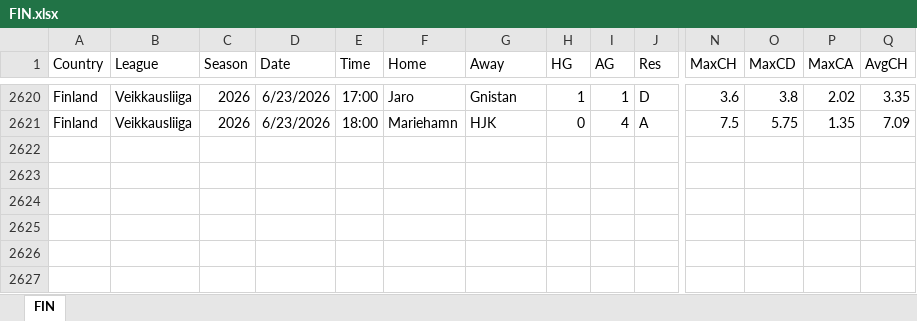
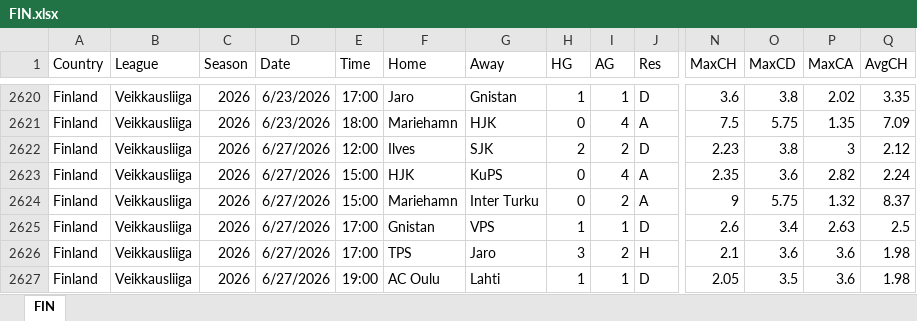
Before and after one commit to donjota1931-crypto/Finland, an Excel workbook: FIN.xlsx, sheet FIN, drawn as a sheet; only a part is shown, gaps mark what is left out; values as stored, in another font and other column widths than the file's, no borders; rows hold the shown columns only; the diff names each change by its address in the sheet, - before the commit and + after, or states it on an @@ line.

```diff
--- a/FIN.xlsx (sheet FIN)
+++ b/FIN.xlsx (sheet FIN)
+row 2622: Finland | Veikkausliiga | 2026 | 6/27/2026 | 12:00 | Ilves | SJK | 2 | 2 | D | 2.23 | 3.8 | 3 | 2.12
+row 2623: Finland | Veikkausliiga | 2026 | 6/27/2026 | 15:00 | HJK | KuPS | 0 | 4 | A | 2.35 | 3.6 | 2.82 | 2.24
+row 2624: Finland | Veikkausliiga | 2026 | 6/27/2026 | 15:00 | Mariehamn | Inter Turku | 0 | 2 | A | 9 | 5.75 | 1.32 | 8.37
+row 2625: Finland | Veikkausliiga | 2026 | 6/27/2026 | 17:00 | Gnistan | VPS | 1 | 1 | D | 2.6 | 3.4 | 2.63 | 2.5
+row 2626: Finland | Veikkausliiga | 2026 | 6/27/2026 | 17:00 | TPS | Jaro | 3 | 2 | H | 2.1 | 3.6 | 3.6 | 1.98
+row 2627: Finland | Veikkausliiga | 2026 | 6/27/2026 | 19:00 | AC Oulu | Lahti | 1 | 1 | D | 2.05 | 3.5 | 3.6 | 1.98
```
Also changed, not shown: 2 other files.
